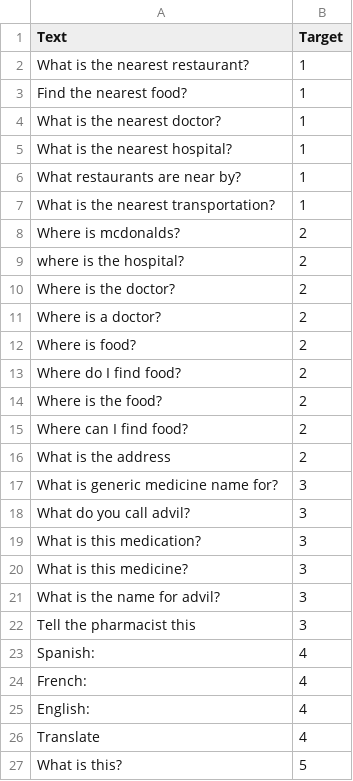
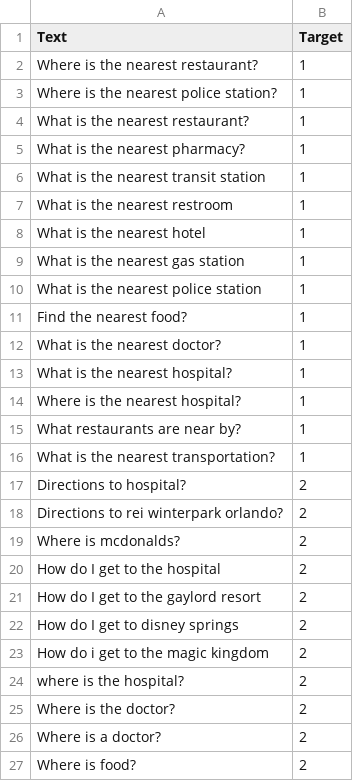
Before and after one commit to chriswoodle/tadhackmini2019, a CSV file: scripts/classifier_data.csv, drawn as a sheet; only a part is shown; the shorter side is filled out with more unchanged rows.

```diff
--- a/scripts/classifier_data.csv
+++ b/scripts/classifier_data.csv
@@ -1,3 +1,11 @@
 Text,Target
+Where is the nearest restaurant?,1
+Where is the nearest police station?,1
 What is the nearest restaurant?,1
+What is the nearest pharmacy?,1
+What is the nearest transit station,1
+What is the nearest restroom,1
+What is the nearest hotel,1
+What is the nearest gas station,1
+What is the nearest police station,1
 Find the nearest food?,1
@@ -5,5 +13,12 @@ What is the nearest doctor?,1
 What is the nearest hospital?,1
+Where is the nearest hospital?,1
 What restaurants are near by?,1
 What is the nearest transportation?,1
+Directions to hospital?,2
+Directions to rei winterpark orlando?,2
 Where is mcdonalds?,2
+How do I get to the hospital,2
+How do I get to the gaylord resort,2
+How do I get to disney springs,2
+How do i get to the magic kingdom,2
 where is the hospital?,2
```
Also changed, not shown: 6 other files.
